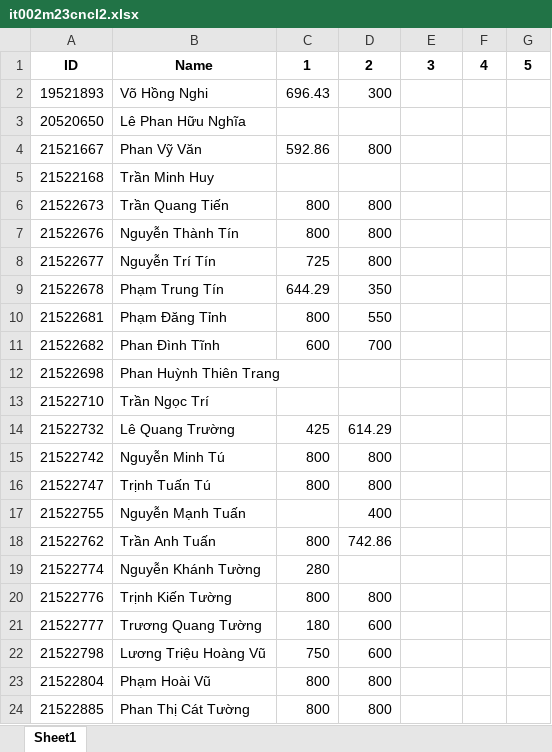
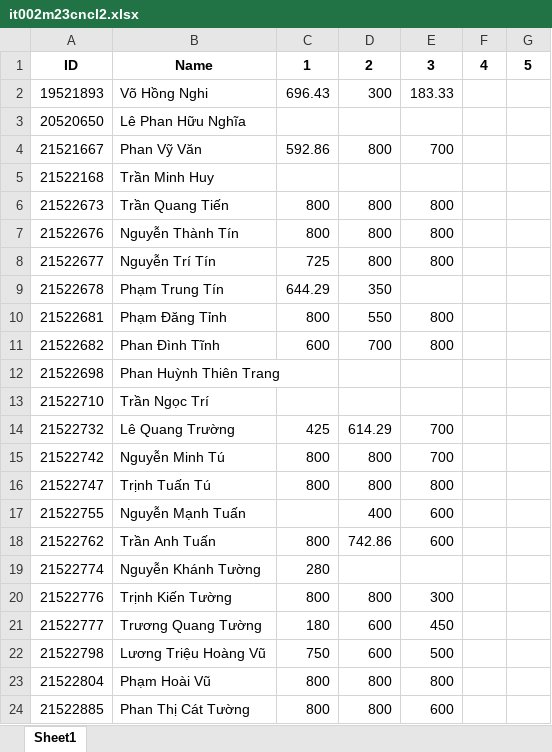
Before and after one commit to vutuanhai237/CourseMaterials, an Excel workbook: IT002-OOP/it002m23cncl/it002m23cncl2.xlsx, sheet Sheet1, drawn as a sheet; values as stored, in another font and other column widths than the file's, no borders; the diff names each change by its address in the sheet, - before the commit and + after, or states it on an @@ line.

```diff
--- a/IT002-OOP/it002m23cncl/it002m23cncl2.xlsx (sheet Sheet1)
+++ b/IT002-OOP/it002m23cncl/it002m23cncl2.xlsx (sheet Sheet1)
-E2: (empty)
+E2: 183.33
-E4: (empty)
+E4: 700
-E6:E8: (empty)
+E6:E8: 800
-E10:E11: (empty)
+E10:E11: 800
-E14:E15: (empty)
+E14:E15: 700
-E16: (empty)
+E16: 800
-E17:E18: (empty)
+E17:E18: 600
-E20: (empty)
+E20: 300
-E21: (empty)
+E21: 450
-E22: (empty)
+E22: 500
-E23: (empty)
+E23: 800
-E24: (empty)
+E24: 600
```
Also changed, not shown: IT002-OOP/it002m21mmcl/it002m21mmcl2.xlsx, IT002-OOP/it002m22/it002m222.xlsx, 26 other files.
